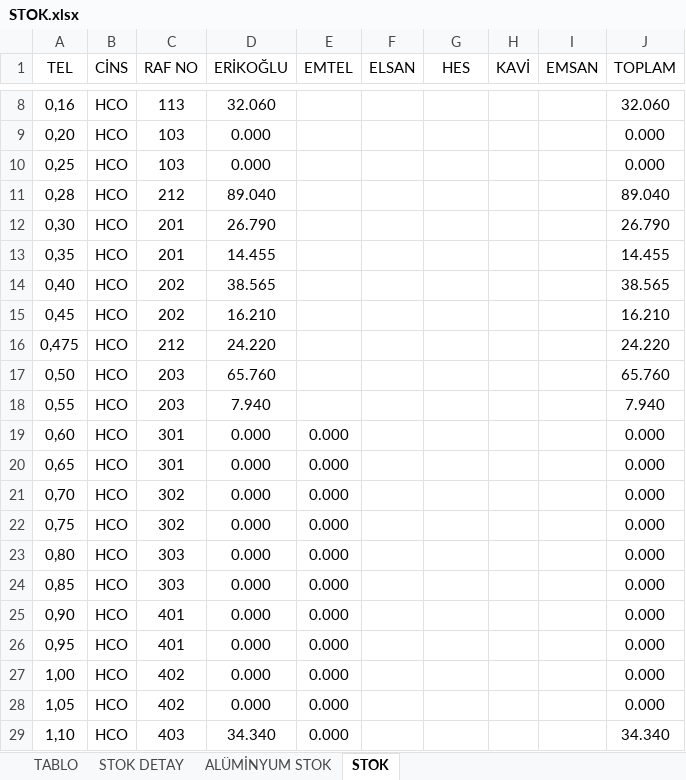
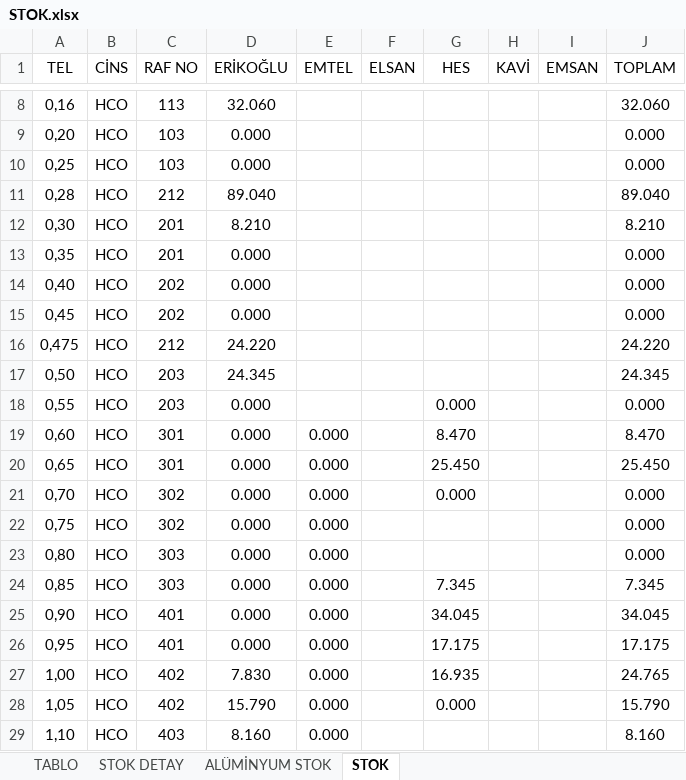
Before and after one commit to jetwindy/stok-sorgu, an Excel workbook: STOK.xlsx, sheet STOK, drawn as a sheet; only a part is shown, gaps mark what is left out; values as stored, in another font and other column widths than the file's, no borders; the diff covers the shown part only; the diff names each change by its address in the sheet, - before the commit and + after, or states it on an @@ line.

Commit message:
Update STOK.xlsx

```diff
--- a/STOK.xlsx (sheet STOK)
+++ b/STOK.xlsx (sheet STOK)
-D12 (ERİKOĞLU): 26.790
+D12 (ERİKOĞLU): 8.210
-J12 (TOPLAM): 26.790
+J12 (TOPLAM): 8.210
-D13 (ERİKOĞLU): 14.455
+D13 (ERİKOĞLU): 0.000
-J13 (TOPLAM): 14.455
+J13 (TOPLAM): 0.000
-D14 (ERİKOĞLU): 38.565
+D14 (ERİKOĞLU): 0.000
-J14 (TOPLAM): 38.565
+J14 (TOPLAM): 0.000
-D15 (ERİKOĞLU): 16.210
+D15 (ERİKOĞLU): 0.000
-J15 (TOPLAM): 16.210
+J15 (TOPLAM): 0.000
-D17 (ERİKOĞLU): 65.760
+D17 (ERİKOĞLU): 24.345
-J17 (TOPLAM): 65.760
+J17 (TOPLAM): 24.345
-D18 (ERİKOĞLU): 7.940
+D18 (ERİKOĞLU): 0.000
-G18 (HES): (empty)
+G18 (HES): 0.000
-J18 (TOPLAM): 7.940
+J18 (TOPLAM): 0.000
-G19 (HES): (empty)
+G19 (HES): 8.470
-J19 (TOPLAM): 0.000
+J19 (TOPLAM): 8.470
-G20 (HES): (empty)
+G20 (HES): 25.450
-J20 (TOPLAM): 0.000
+J20 (TOPLAM): 25.450
-G21 (HES): (empty)
+G21 (HES): 0.000
-G24 (HES): (empty)
+G24 (HES): 7.345
-J24 (TOPLAM): 0.000
+J24 (TOPLAM): 7.345
-G25 (HES): (empty)
+G25 (HES): 34.045
-J25 (TOPLAM): 0.000
+J25 (TOPLAM): 34.045
-G26 (HES): (empty)
+G26 (HES): 17.175
-J26 (TOPLAM): 0.000
+J26 (TOPLAM): 17.175
-D27 (ERİKOĞLU): 0.000
+D27 (ERİKOĞLU): 7.830
-G27 (HES): (empty)
+G27 (HES): 16.935
-J27 (TOPLAM): 0.000
+J27 (TOPLAM): 24.765
-D28 (ERİKOĞLU): 0.000
+D28 (ERİKOĞLU): 15.790
-G28 (HES): (empty)
+G28 (HES): 0.000
-J28 (TOPLAM): 0.000
+J28 (TOPLAM): 15.790
-D29 (ERİKOĞLU): 34.340
+D29 (ERİKOĞLU): 8.160
-J29 (TOPLAM): 34.340
+J29 (TOPLAM): 8.160
```
Also changed, not shown: 27 edited cells elsewhere in this sheet, sheet STOK DETAY, sheet TABLO, formulas that keep their value.
